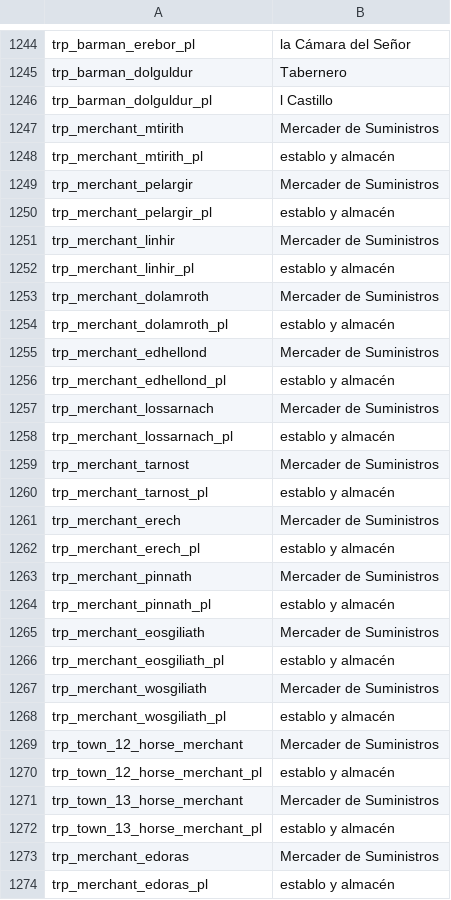
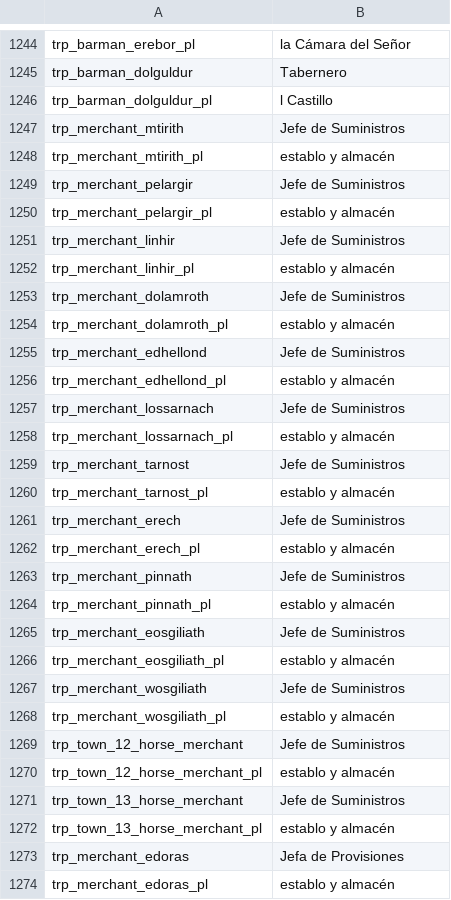
Before and after one commit to Swyter/tld, a CSV file: Languages/es/troops.csv, drawn as a sheet; only a part is shown, gaps mark what is left out; the diff covers the shown part only.

```diff
--- a/Languages/es/troops.csv
+++ b/Languages/es/troops.csv
@@ -1246,29 +1246,29 @@ trp_barman_dolguldur|Tabernero
 trp_barman_dolguldur_pl|l Castillo
-trp_merchant_mtirith|Mercader de Suministros
+trp_merchant_mtirith|Jefe de Suministros
 trp_merchant_mtirith_pl|establo y almacén
-trp_merchant_pelargir|Mercader de Suministros
+trp_merchant_pelargir|Jefe de Suministros
 trp_merchant_pelargir_pl|establo y almacén
-trp_merchant_linhir|Mercader de Suministros
+trp_merchant_linhir|Jefe de Suministros
 trp_merchant_linhir_pl|establo y almacén
-trp_merchant_dolamroth|Mercader de Suministros
+trp_merchant_dolamroth|Jefe de Suministros
 trp_merchant_dolamroth_pl|establo y almacén
-trp_merchant_edhellond|Mercader de Suministros
+trp_merchant_edhellond|Jefe de Suministros
 trp_merchant_edhellond_pl|establo y almacén
-trp_merchant_lossarnach|Mercader de Suministros
+trp_merchant_lossarnach|Jefe de Suministros
 trp_merchant_lossarnach_pl|establo y almacén
-trp_merchant_tarnost|Mercader de Suministros
+trp_merchant_tarnost|Jefe de Suministros
 trp_merchant_tarnost_pl|establo y almacén
-trp_merchant_erech|Mercader de Suministros
+trp_merchant_erech|Jefe de Suministros
 trp_merchant_erech_pl|establo y almacén
-trp_merchant_pinnath|Mercader de Suministros
+trp_merchant_pinnath|Jefe de Suministros
 trp_merchant_pinnath_pl|establo y almacén
-trp_merchant_eosgiliath|Mercader de Suministros
+trp_merchant_eosgiliath|Jefe de Suministros
 trp_merchant_eosgiliath_pl|establo y almacén
-trp_merchant_wosgiliath|Mercader de Suministros
+trp_merchant_wosgiliath|Jefe de Suministros
 trp_merchant_wosgiliath_pl|establo y almacén
-trp_town_12_horse_merchant|Mercader de Suministros
+trp_town_12_horse_merchant|Jefe de Suministros
 trp_town_12_horse_merchant_pl|establo y almacén
-trp_town_13_horse_merchant|Mercader de Suministros
+trp_town_13_horse_merchant|Jefe de Suministros
 trp_town_13_horse_merchant_pl|establo y almacén
-trp_merchant_edoras|Mercader de Suministros
+trp_merchant_edoras|Jefa de Provisiones
 trp_merchant_edoras_pl|establo y almacén
```
Also changed, not shown: 51 edited cells elsewhere in this file, Languages/es/dialogs.csv.
